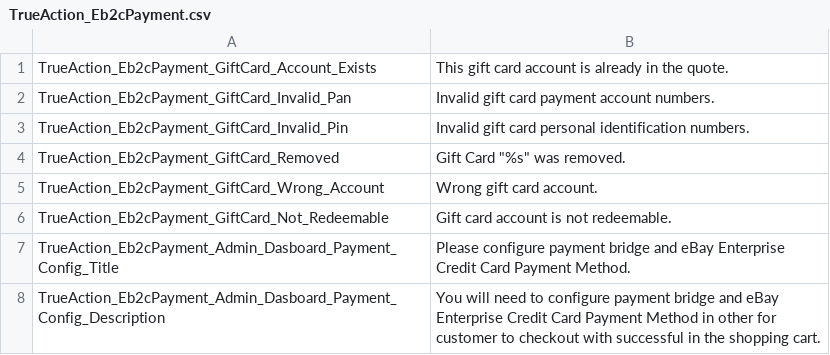
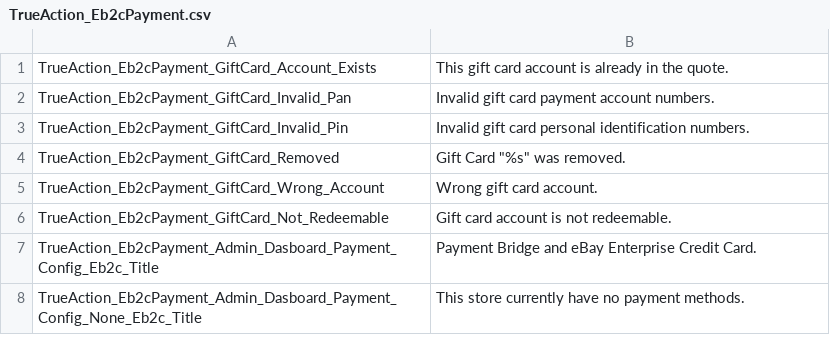
Before and after one commit to eBayEnterprise/magento-retail-order-management, a CSV file: src/app/locale/en_US/TrueAction_Eb2cPayment.csv, drawn as a sheet.

Commit message:
EBC-182: finishing testing the logistics for suppressing payment features, added eb2c/ and none-eb2c payment title in translation

```diff
--- a/src/app/locale/en_US/TrueAction_Eb2cPayment.csv
+++ b/src/app/locale/en_US/TrueAction_Eb2cPayment.csv
@@ -6,3 +6,3 @@ TrueAction_Eb2cPayment_GiftCard_Wrong_Account,Wrong gift card account.
 TrueAction_Eb2cPayment_GiftCard_Not_Redeemable,Gift card account is not redeemable.
-TrueAction_Eb2cPayment_Admin_Dasboard_Payment_Config_Title, Please configure payment bridge and eBay Enterprise Credit Card Payment Method.
-TrueAction_Eb2cPayment_Admin_Dasboard_Payment_Config_Description, You will need to configure payment bridge and eBay Enterprise Credit Card Payment Method in other for customer to checkout with successful in the shopping cart.
+TrueAction_Eb2cPayment_Admin_Dasboard_Payment_Config_Eb2c_Title, Payment Bridge and eBay Enterprise Credit Card.
+TrueAction_Eb2cPayment_Admin_Dasboard_Payment_Config_None_Eb2c_Title, This store currently have no payment methods.
```
Also changed, not shown: 5 other files.
